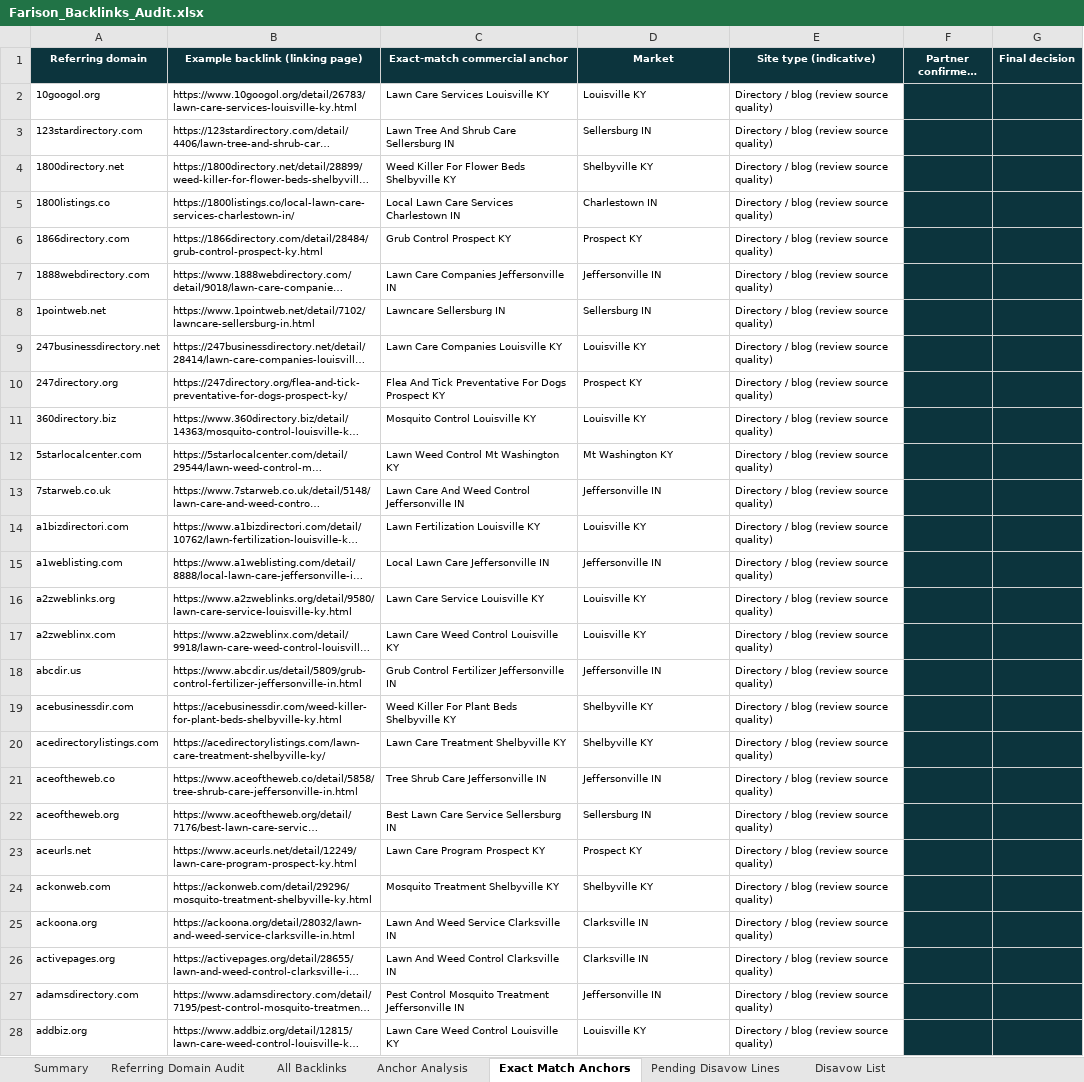
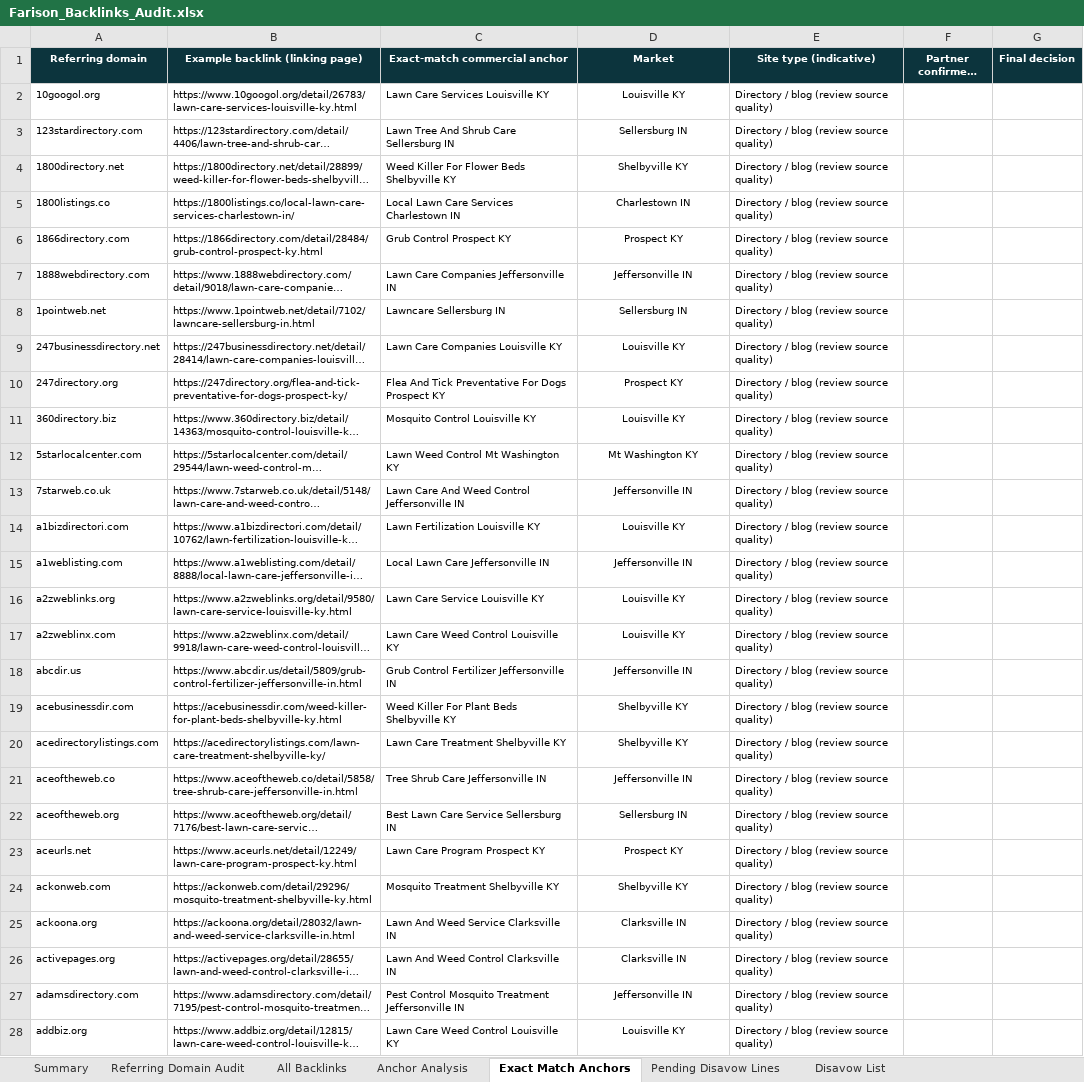
Before and after one commit to fahadahmad-ship-it/test, an Excel workbook: deliverables/Farison_Backlinks_Audit.xlsx, sheet Exact Match Anchors, drawn as a sheet; only a part is shown; long unchanged cells end in …; values as stored, in another font and other column widths than the file's, no borders; the diff covers the shown part only; the diff names each change by its address in the sheet, - before the commit and + after, or states it on an @@ line.

```diff
--- a/deliverables/Farison_Backlinks_Audit.xlsx (sheet Exact Match Anchors)
+++ b/deliverables/Farison_Backlinks_Audit.xlsx (sheet Exact Match Anchors)
-D2:D28 alignment: left
+D2:D28 alignment: center
-F2:G28 fill: #0C343D
+F2:G28 fill: none
```
Also changed, not shown: cell formats elsewhere in this sheet, sheet Referring Domain Audit, sheet All Backlinks, sheet Disavow List, sheet Anchor Analysis, sheet Summary, 3 other files.
